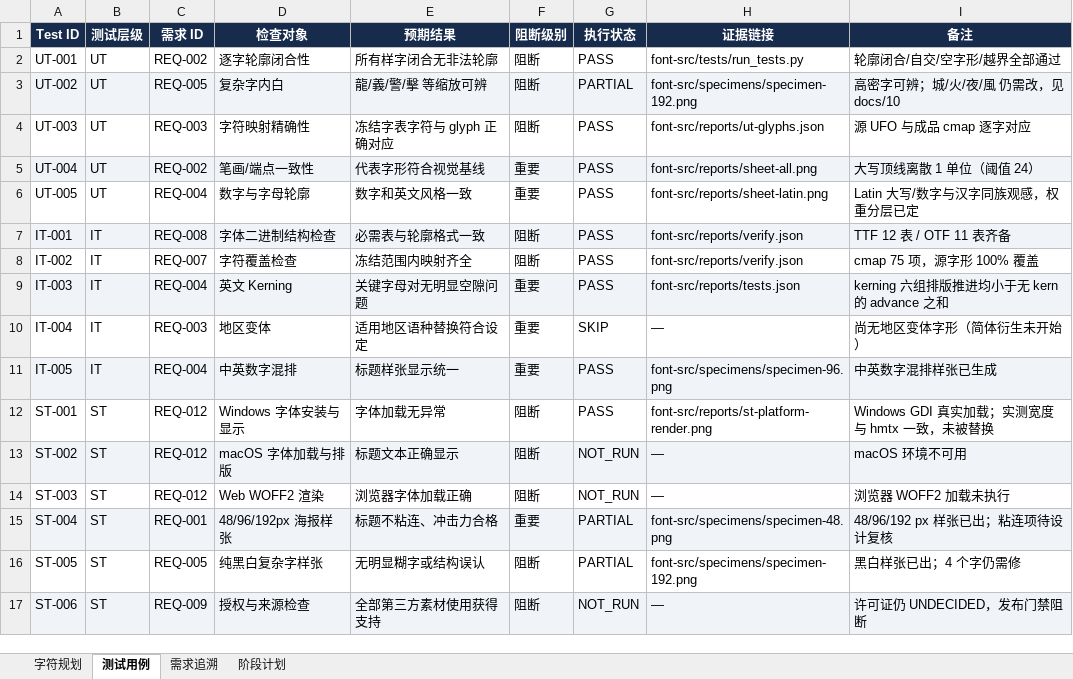
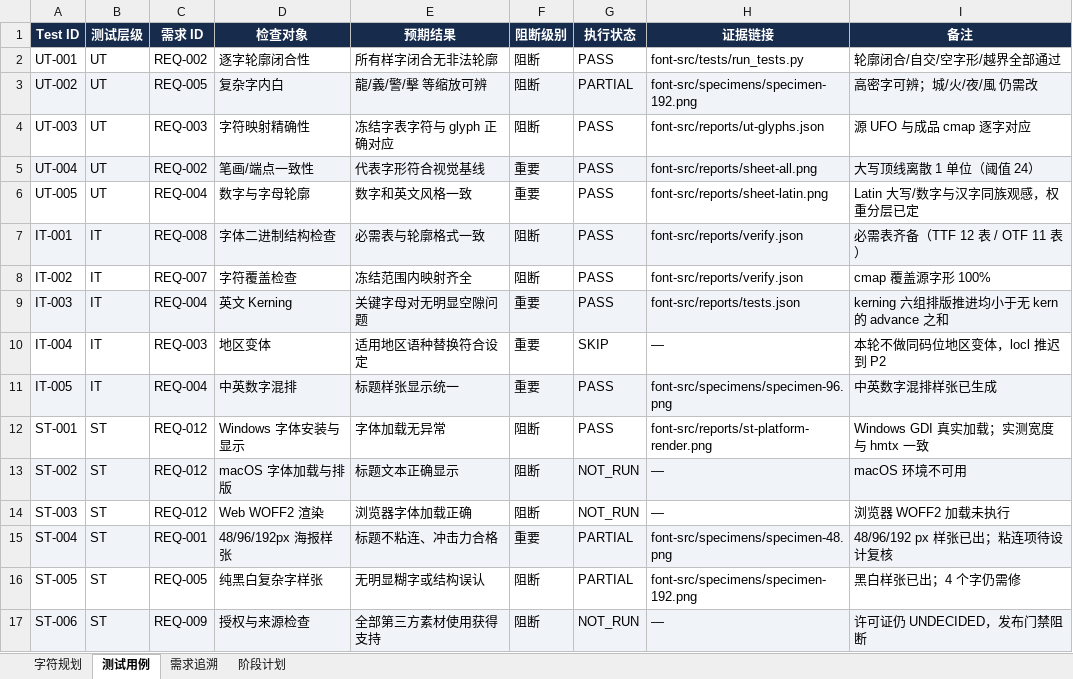
Before and after one commit to UlyssesLeoLee/HKPoster, an Excel workbook: tables/字符集与测试计划.xlsx, sheet 测试用例, drawn as a sheet; values as stored, in another font and other column widths than the file's, no borders; the diff names each change by its address in the sheet, - before the commit and + after, or states it on an @@ line.

```diff
--- a/tables/字符集与测试计划.xlsx (sheet 测试用例)
+++ b/tables/字符集与测试计划.xlsx (sheet 测试用例)
-I3 (备注): 高密字可辨；城/火/夜/風 仍需改，见 docs/10
+I3 (备注): 高密字可辨；城/火/夜/風 仍需改
-I7 (备注): TTF 12 表 / OTF 11 表齐备
+I7 (备注): 必需表齐备（TTF 12 表 / OTF 11 表）
-I8 (备注): cmap 75 项，源字形 100% 覆盖
+I8 (备注): cmap 覆盖源字形 100%
-I10 (备注): 尚无地区变体字形（简体衍生未开始）
+I10 (备注): 本轮不做同码位地区变体，locl 推迟到 P2
-I12 (备注): Windows GDI 真实加载；实测宽度与 hmtx 一致，未被替换
+I12 (备注): Windows GDI 真实加载；实测宽度与 hmtx 一致
```
Also changed, not shown: sheet 字符规划, sheet 阶段计划, 1 other file.
